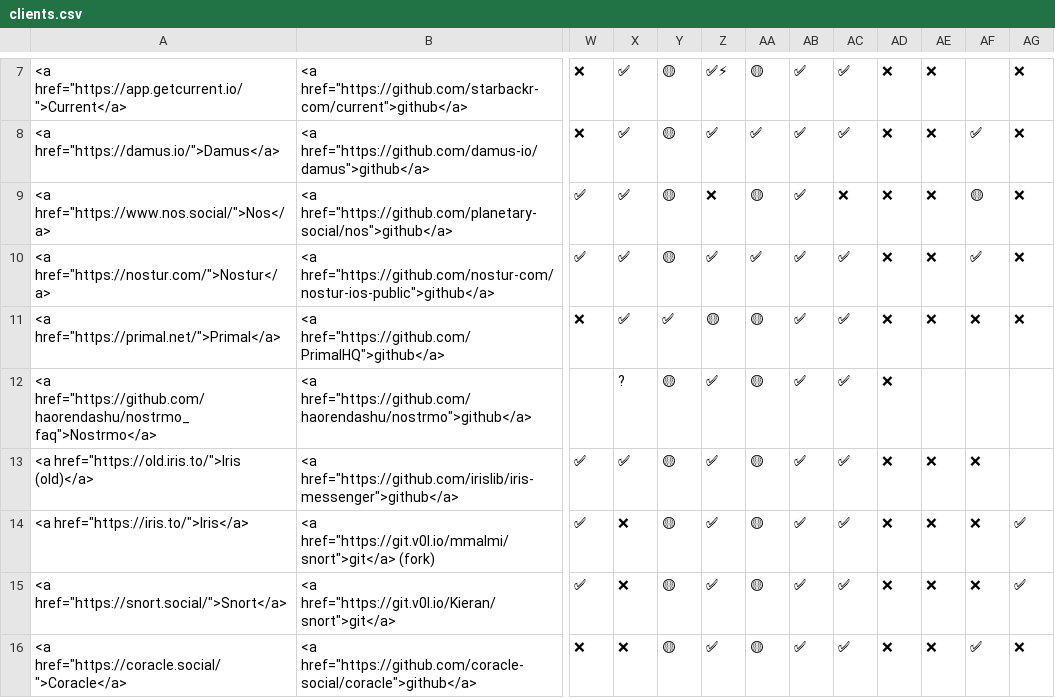
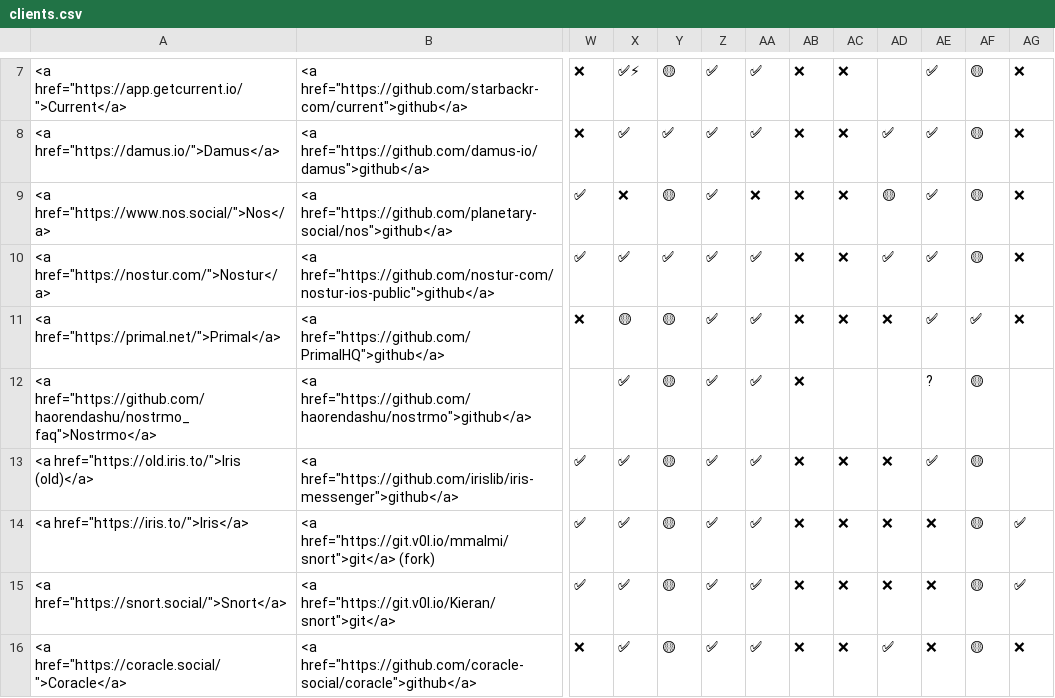
Before and after one commit to nostorg/clients, a CSV file: _data/clients.csv, drawn as a sheet; only a part is shown, gaps mark what is left out; the diff covers the shown part only; the diff names each change by its address in the sheet, - before the commit and + after, or states it on an @@ line.

```diff
--- a/_data/clients.csv
+++ b/_data/clients.csv
-X7: ✅
+X7: ✅⚡
-Z7: ✅⚡
+Z7: ✅
-AA7: 🟡
+AA7: ✅
-AB7:AB16: ✅
+AB7:AB16: ❌
-AC7:AC8: ✅
+AC7:AC8: ❌
-AD7: ❌
+AD7: (empty)
-AE7:AE11: ❌
+AE7:AE11: ✅
-AF7: (empty)
+AF7: 🟡
-Y8: 🟡
+Y8: ✅
-AD8: ❌
+AD8: ✅
-AF8: ✅
+AF8: 🟡
-X9: ✅
+X9: ❌
-Z9: ❌
+Z9: ✅
-AA9: 🟡
+AA9: ❌
-AD9: ❌
+AD9: 🟡
-Y10: 🟡
+Y10: ✅
-AC10:AC11: ✅
+AC10:AC11: ❌
-AD10: ❌
+AD10: ✅
-AF10: ✅
+AF10: 🟡
-X11: ✅
+X11: 🟡
-Y11: ✅
+Y11: 🟡
-Z11: 🟡
+Z11: ✅
-AA11:AA16: 🟡
+AA11:AA16: ✅
-AF11: ❌
+AF11: ✅
-X12: ?
+X12: ✅
-AC12: ✅
+AC12: (empty)
-AD12: ❌
+AD12: (empty)
-AE12: (empty)
+AE12: ?
-AF12: (empty)
+AF12: 🟡
-AC13:AC16: ✅
+AC13:AC16: ❌
-AE13: ❌
+AE13: ✅
-AF13:AF15: ❌
+AF13:AF15: 🟡
-X14:X16: ❌
+X14:X16: ✅
-AD16: ❌
+AD16: ✅
-AF16: ✅
+AF16: 🟡
```
Also changed, not shown: 107 edited cells elsewhere in this file.
